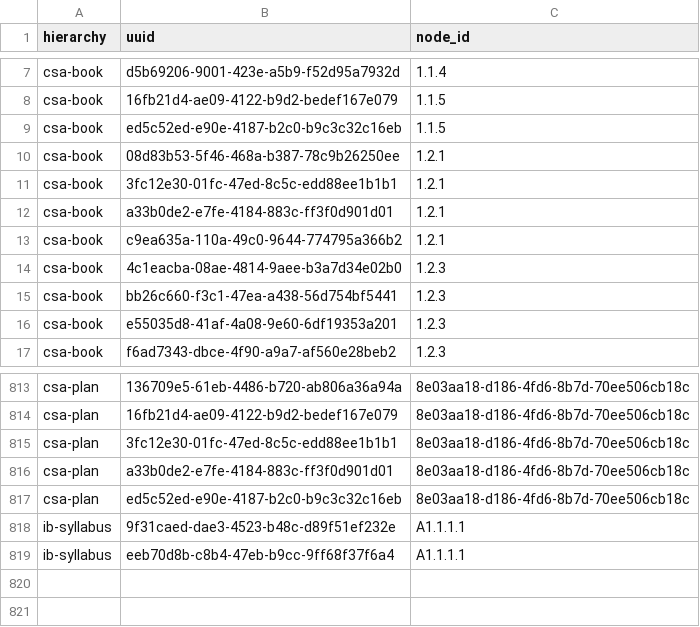
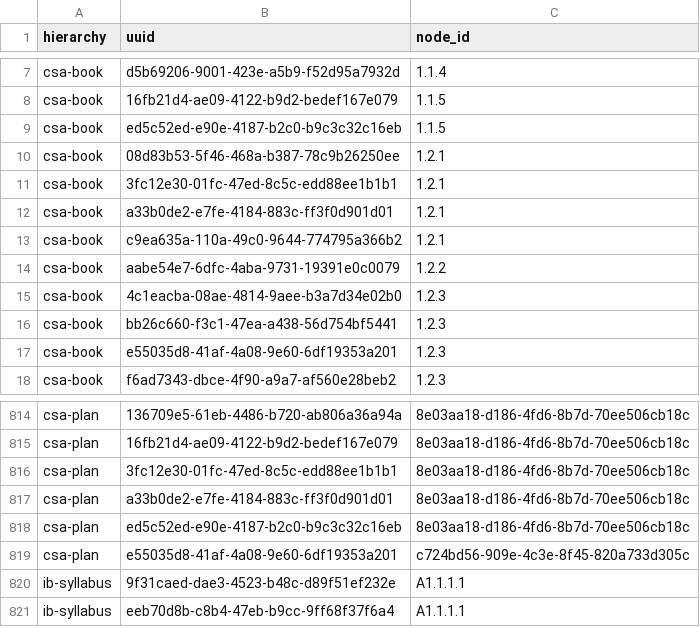
Before and after one commit to gigamonkey/bhs-awesome, a TSV file: lesson-planning/export/coverage.tsv, drawn as a sheet; only a part is shown, gaps mark what is left out.

```diff
--- a/lesson-planning/export/coverage.tsv
+++ b/lesson-planning/export/coverage.tsv
@@ -13,2 +13,3 @@ csa-book	a33b0de2-e7fe-4184-883c-ff3f0d901d01	1.2.1
 csa-book	c9ea635a-110a-49c0-9644-774795a366b2	1.2.1
+csa-book	aabe54e7-6dfc-4aba-9731-19391e0c0079	1.2.2
 csa-book	4c1eacba-08ae-4814-9aee-b3a7d34e02b0	1.2.3
@@ -817,2 +818,3 @@ csa-plan	a33b0de2-e7fe-4184-883c-ff3f0d901d01	8e03aa18-d186-4fd6-8b7d-70ee506cb1
 csa-plan	ed5c52ed-e90e-4187-b2c0-b9c3c32c16eb	8e03aa18-d186-4fd6-8b7d-70ee506cb18c
+csa-plan	e55035d8-41af-4a08-9e60-6df19353a201	c724bd56-909e-4c3e-8f45-820a733d305c
 ib-syllabus	9f31caed-dae3-4523-b48c-d89f51ef232e	A1.1.1.1
```
Also changed, not shown: lesson-planning/export/course_objectives.tsv, lesson-planning/export/objectives.tsv, 7 other files.
